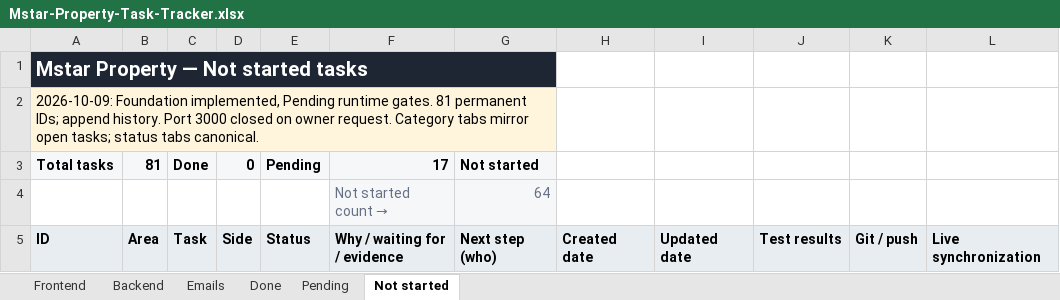
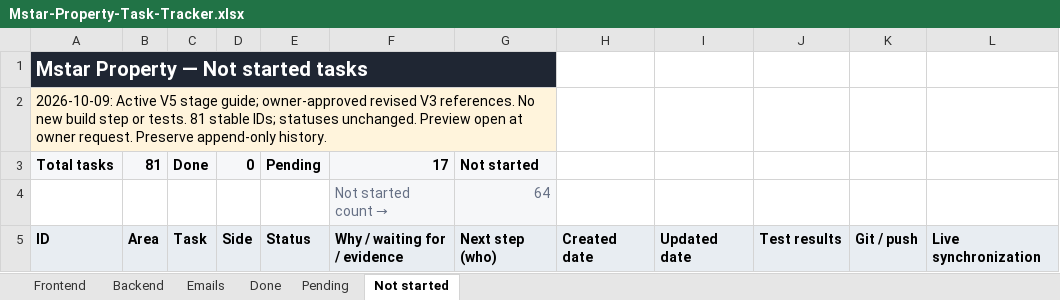
Before and after one commit to Cynicalfocus123/mstar-property-, an Excel workbook: Mstar-Property-Task-Tracker.xlsx, sheet Not started, drawn as a sheet; only a part is shown; values as stored, in another font and other column widths than the file's, no borders; conditional formats and table styles not drawn; the diff covers the shown part only; the diff names each change by its address in the sheet, - before the commit and + after, or states it on an @@ line.

Commit message:
docs: adopt V5 stage guide and revised approved references

```diff
--- a/Mstar-Property-Task-Tracker.xlsx (sheet Not started)
+++ b/Mstar-Property-Task-Tracker.xlsx (sheet Not started)
-A2: 2026-10-09: Foundation implemented, Pending runtime gates. 81 permanent IDs; append history. Port 3000 closed on owner request. Category tabs mirror open tasks; status tabs canonical.
+A2: 2026-10-09: Active V5 stage guide; owner-approved revised V3 references. No new build step or tests. 81 stable IDs; statuses unchanged. Preview open at owner request. Preserve append-only history.
```
Also changed, not shown: 24 edited cells elsewhere in this sheet, sheet Frontend, sheet Backend, sheet Pending, sheet Done, sheet Emails, 12 other files.
